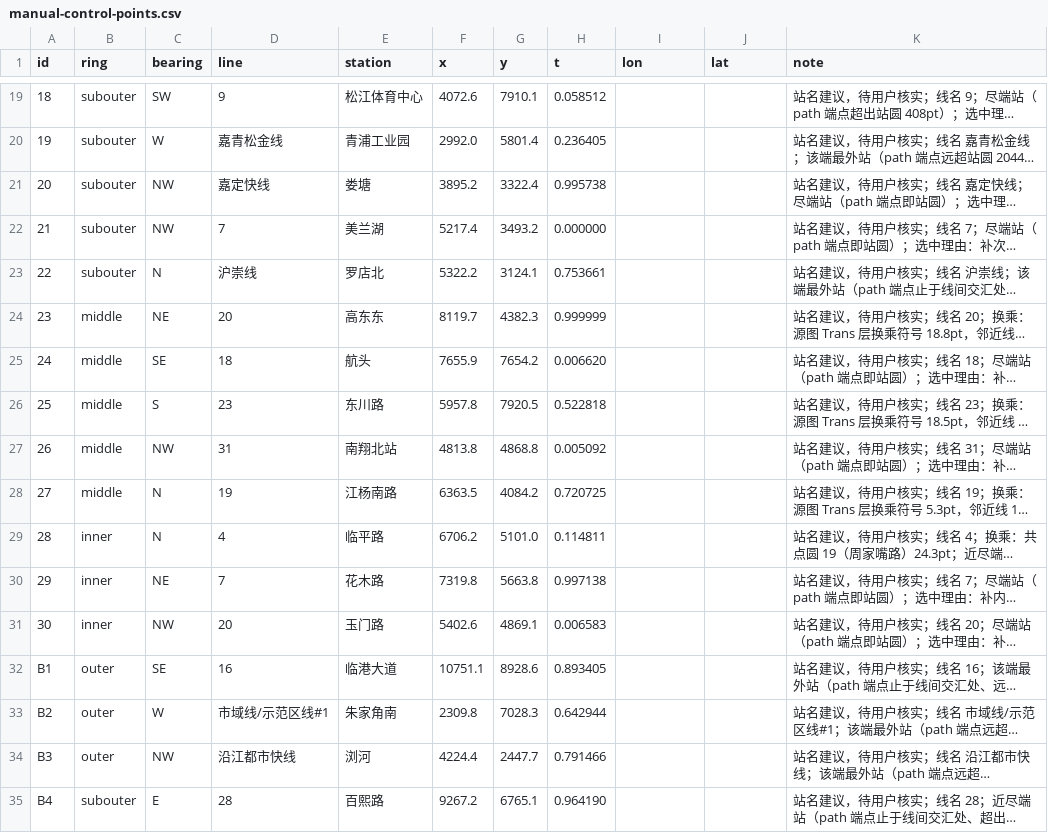
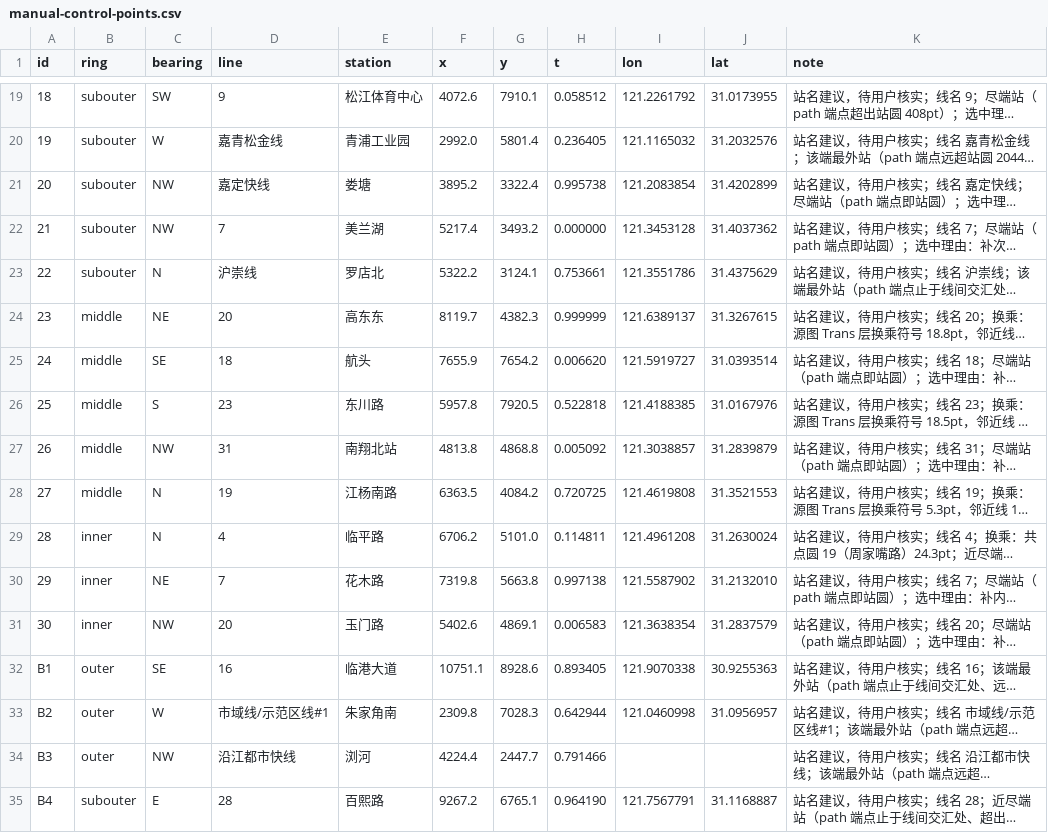
Before and after one commit to IncimathCal/SH-Rail-Planning-web, a CSV file: data/manual-control-points.csv, drawn as a sheet; only a part is shown, gaps mark what is left out; long unchanged cells end in …; the diff covers the shown part only; the diff names each change by its address in the sheet, - before the commit and + after, or states it on an @@ line.

```diff
--- a/data/manual-control-points.csv
+++ b/data/manual-control-points.csv
-I19 (lon): (empty)
+I19 (lon): 121.2261792
-J19 (lat): (empty)
+J19 (lat): 31.0173955
-I20 (lon): (empty)
+I20 (lon): 121.1165032
-J20 (lat): (empty)
+J20 (lat): 31.2032576
-I21 (lon): (empty)
+I21 (lon): 121.2083854
-J21 (lat): (empty)
+J21 (lat): 31.4202899
-I22 (lon): (empty)
+I22 (lon): 121.3453128
-J22 (lat): (empty)
+J22 (lat): 31.4037362
-I23 (lon): (empty)
+I23 (lon): 121.3551786
-J23 (lat): (empty)
+J23 (lat): 31.4375629
-I24 (lon): (empty)
+I24 (lon): 121.6389137
-J24 (lat): (empty)
+J24 (lat): 31.3267615
-I25 (lon): (empty)
+I25 (lon): 121.5919727
-J25 (lat): (empty)
+J25 (lat): 31.0393514
-I26 (lon): (empty)
+I26 (lon): 121.4188385
-J26 (lat): (empty)
+J26 (lat): 31.0167976
-I27 (lon): (empty)
+I27 (lon): 121.3038857
-J27 (lat): (empty)
+J27 (lat): 31.2839879
-I28 (lon): (empty)
+I28 (lon): 121.4619808
-J28 (lat): (empty)
+J28 (lat): 31.3521553
-I29 (lon): (empty)
+I29 (lon): 121.4961208
-J29 (lat): (empty)
+J29 (lat): 31.2630024
-I30 (lon): (empty)
+I30 (lon): 121.5587902
-J30 (lat): (empty)
+J30 (lat): 31.2132010
-I31 (lon): (empty)
+I31 (lon): 121.3638354
-J31 (lat): (empty)
+J31 (lat): 31.2837579
-I32 (lon): (empty)
+I32 (lon): 121.9070338
-J32 (lat): (empty)
+J32 (lat): 30.9255363
-I33 (lon): (empty)
+I33 (lon): 121.0460998
-J33 (lat): (empty)
+J33 (lat): 31.0956957
-I35 (lon): (empty)
+I35 (lon): 121.7567791
-J35 (lat): (empty)
+J35 (lat): 31.1168887
```
Also changed, not shown: 44 edited cells elsewhere in this file, 6 other files.
